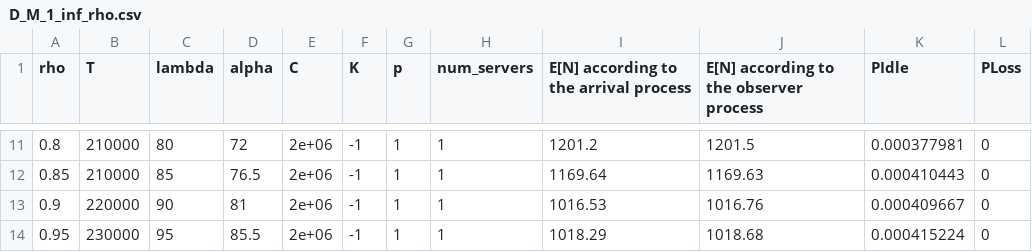
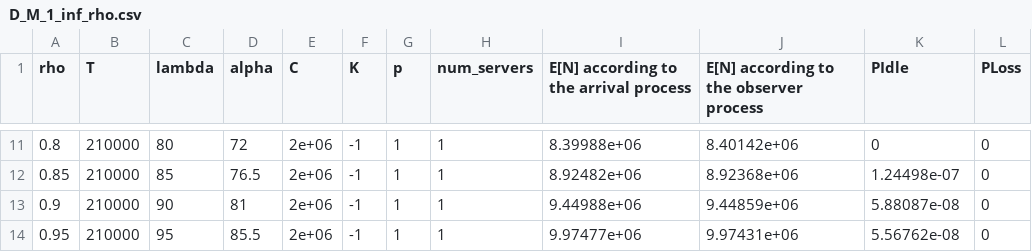
Before and after one commit to yaronm/ec610, a CSV file: D_M_1_inf_rho.csv, drawn as a sheet; only a part is shown, gaps mark what is left out; the diff covers the shown part only.

```diff
--- a/D_M_1_inf_rho.csv
+++ b/D_M_1_inf_rho.csv
@@ -11,4 +11,4 @@ rho,T,lambda,alpha,C,K,p,num_servers,E[N] according to the arrival process,E[N]
-0.8,210000,80,72,2e+06,-1,1,1,1201.2,1201.5,0.000377981,0
-0.85,210000,85,76.5,2e+06,-1,1,1,1169.64,1169.63,0.000410443,0
-0.9,220000,90,81,2e+06,-1,1,1,1016.53,1016.76,0.000409667,0
-0.95,230000,95,85.5,2e+06,-1,1,1,1018.29,1018.68,0.000415224,0
+0.8,210000,80,72,2e+06,-1,1,1,8.39988e+06,8.40142e+06,0,0
+0.85,210000,85,76.5,2e+06,-1,1,1,8.92482e+06,8.92368e+06,1.24498e-07,0
+0.9,210000,90,81,2e+06,-1,1,1,9.44988e+06,9.44859e+06,5.88087e-08,0
+0.95,210000,95,85.5,2e+06,-1,1,1,9.97477e+06,9.97431e+06,5.56762e-08,0
```
Also changed, not shown: 31 edited cells elsewhere in this file, 2 other files.
